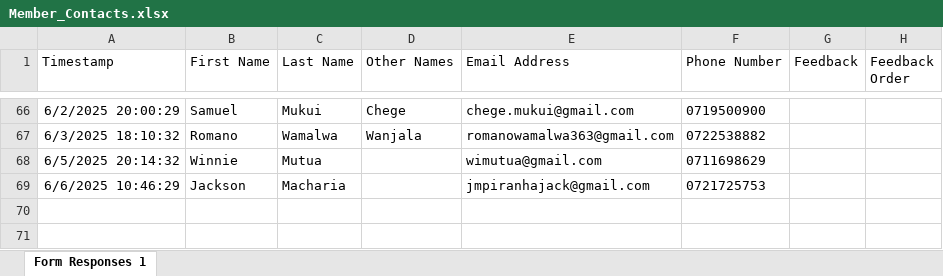
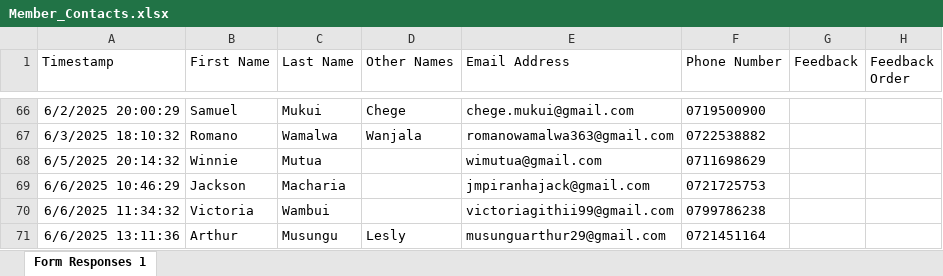
Before and after one commit to parkroad-fellowship/core, an Excel workbook: app/Console/Commands/Member/Member_Contacts.xlsx, sheet Form Responses 1, drawn as a sheet; only a part is shown, gaps mark what is left out; values as stored, in another font and other column widths than the file's, no borders; charts and pictures and table styles not drawn; the diff names each change by its address in the sheet, - before the commit and + after, or states it on an @@ line.

Commit message:
Update members

```diff
--- a/app/Console/Commands/Member/Member_Contacts.xlsx (sheet Form Responses 1)
+++ b/app/Console/Commands/Member/Member_Contacts.xlsx (sheet Form Responses 1)
+row 70: 6/6/2025 11:34:32 | Victoria | Wambui |  | victoriagithii99@gmail.com | 0799786238
+row 71: 6/6/2025 13:11:36 | Arthur | Musungu | Lesly | musunguarthur29@gmail.com | 0721451164
```
